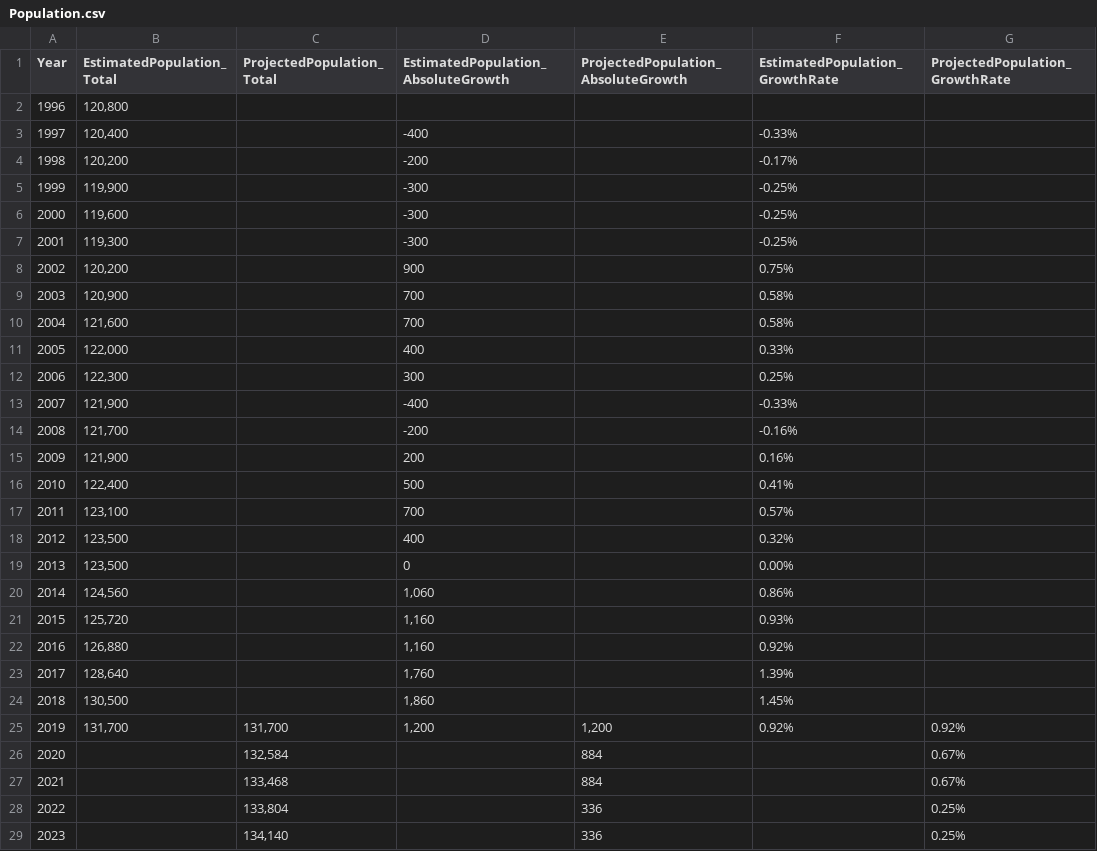
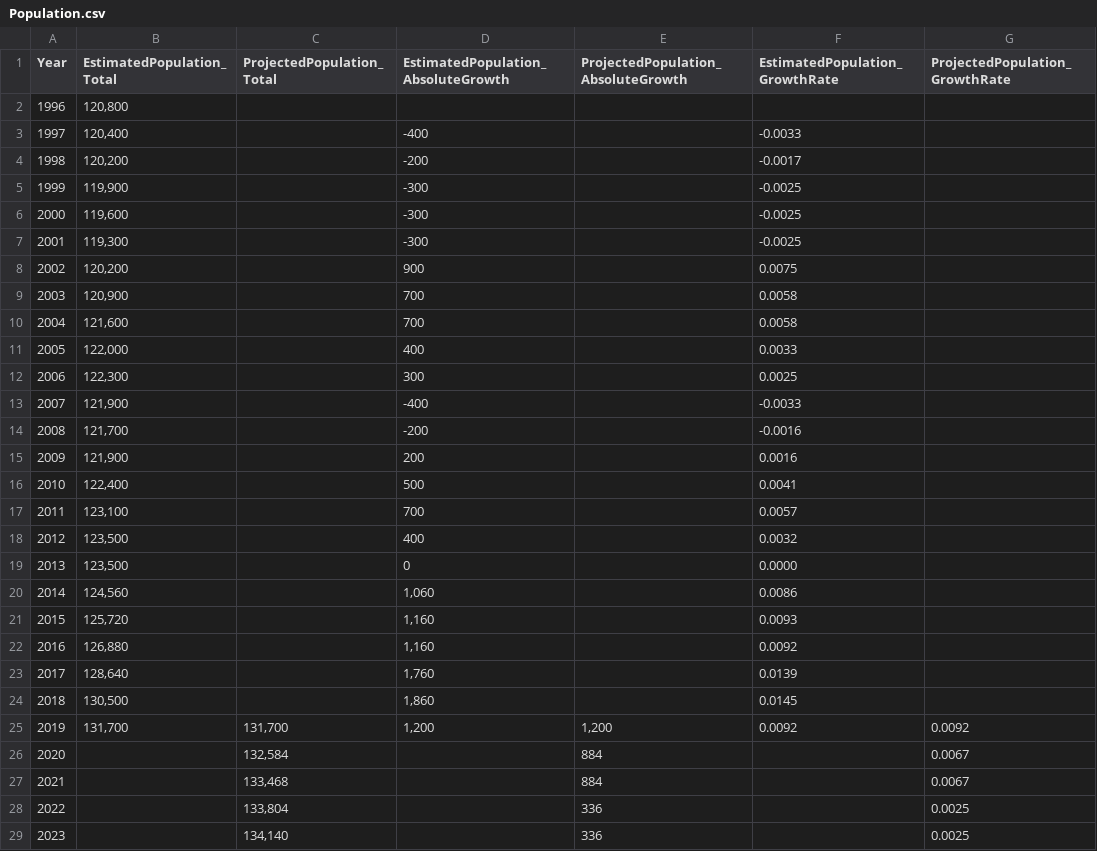
Before and after one commit to nathanstockerDCC/PlotlyGraphs, a CSV file: data/Population.csv, drawn as a sheet; only a part is shown; the diff covers the shown part only.

Commit message:
Add files via upload

```diff
--- a/data/Population.csv
+++ b/data/Population.csv
@@ -2,28 +2,28 @@ Year,EstimatedPopulation_Total,ProjectedPopulation_Total,EstimatedPopulation_Abs
 1996,"120,800",,,,,
-1997,"120,400",,-400,,-0.33%,
-1998,"120,200",,-200,,-0.17%,
-1999,"119,900",,-300,,-0.25%,
-2000,"119,600",,-300,,-0.25%,
-2001,"119,300",,-300,,-0.25%,
-2002,"120,200",,900,,0.75%,
-2003,"120,900",,700,,0.58%,
-2004,"121,600",,700,,0.58%,
-2005,"122,000",,400,,0.33%,
-2006,"122,300",,300,,0.25%,
-2007,"121,900",,-400,,-0.33%,
-2008,"121,700",,-200,,-0.16%,
-2009,"121,900",,200,,0.16%,
-2010,"122,400",,500,,0.41%,
-2011,"123,100",,700,,0.57%,
-2012,"123,500",,400,,0.32%,
-2013,"123,500",,0,,0.00%,
-2014,"124,560",,"1,060",,0.86%,
-2015,"125,720",,"1,160",,0.93%,
-2016,"126,880",,"1,160",,0.92%,
-2017,"128,640",,"1,760",,1.39%,
-2018,"130,500",,"1,860",,1.45%,
-2019,"131,700","131,700","1,200","1,200",0.92%,0.92%
-2020,,"132,584",,884,,0.67%
-2021,,"133,468",,884,,0.67%
-2022,,"133,804",,336,,0.25%
-2023,,"134,140",,336,,0.25%
+1997,"120,400",,-400,,-0.0033,
+1998,"120,200",,-200,,-0.0017,
+1999,"119,900",,-300,,-0.0025,
+2000,"119,600",,-300,,-0.0025,
+2001,"119,300",,-300,,-0.0025,
+2002,"120,200",,900,,0.0075,
+2003,"120,900",,700,,0.0058,
+2004,"121,600",,700,,0.0058,
+2005,"122,000",,400,,0.0033,
+2006,"122,300",,300,,0.0025,
+2007,"121,900",,-400,,-0.0033,
+2008,"121,700",,-200,,-0.0016,
+2009,"121,900",,200,,0.0016,
+2010,"122,400",,500,,0.0041,
+2011,"123,100",,700,,0.0057,
+2012,"123,500",,400,,0.0032,
+2013,"123,500",,0,,0.0000,
+2014,"124,560",,"1,060",,0.0086,
+2015,"125,720",,"1,160",,0.0093,
+2016,"126,880",,"1,160",,0.0092,
+2017,"128,640",,"1,760",,0.0139,
+2018,"130,500",,"1,860",,0.0145,
+2019,"131,700","131,700","1,200","1,200",0.0092,0.0092
+2020,,"132,584",,884,,0.0067
+2021,,"133,468",,884,,0.0067
+2022,,"133,804",,336,,0.0025
+2023,,"134,140",,336,,0.0025
```
Also changed, not shown: 27 edited cells elsewhere in this file.
